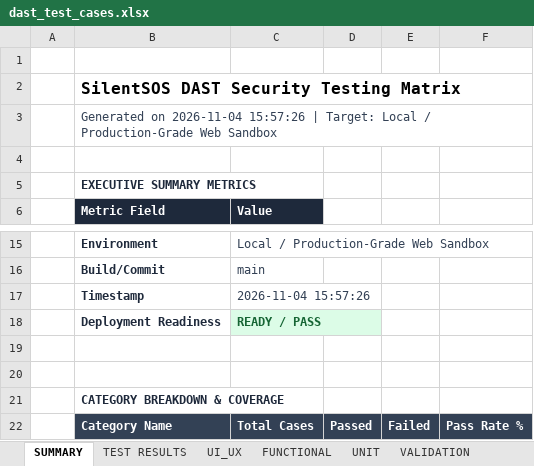
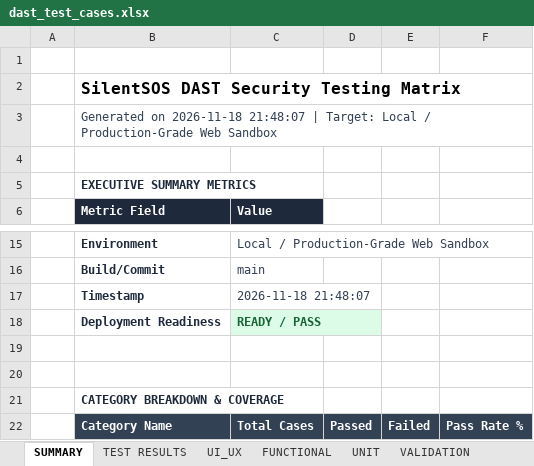
Before and after one commit to harshavardhanreddy1910848/silentsos, an Excel workbook: frontend/public/test-cases/dast_test_cases.xlsx, sheet SUMMARY, drawn as a sheet; only a part is shown, gaps mark what is left out; values as stored, in another font and other column widths than the file's, no borders; the diff names each change by its address in the sheet, - before the commit and + after, or states it on an @@ line.

```diff
--- a/frontend/public/test-cases/dast_test_cases.xlsx (sheet SUMMARY)
+++ b/frontend/public/test-cases/dast_test_cases.xlsx (sheet SUMMARY)
-B3: Generated on 2026-11-04 15:57:26 | Target:…
+B3: Generated on 2026-11-18 21:48:07 | Target:…
-C17: 2026-11-04 15:57:26
+C17: 2026-11-18 21:48:07
```
Also changed, not shown: sheet VALIDATION, sheet UI_UX, sheet FUNCTIONAL, sheet UNIT, sheet REGRESSION, sheet E2E, 4 more sheets, frontend/public/reports/appium/appium_test_results.xlsx, frontend/public/reports/dast-security/dast_test_results.xlsx, 44 other files.
